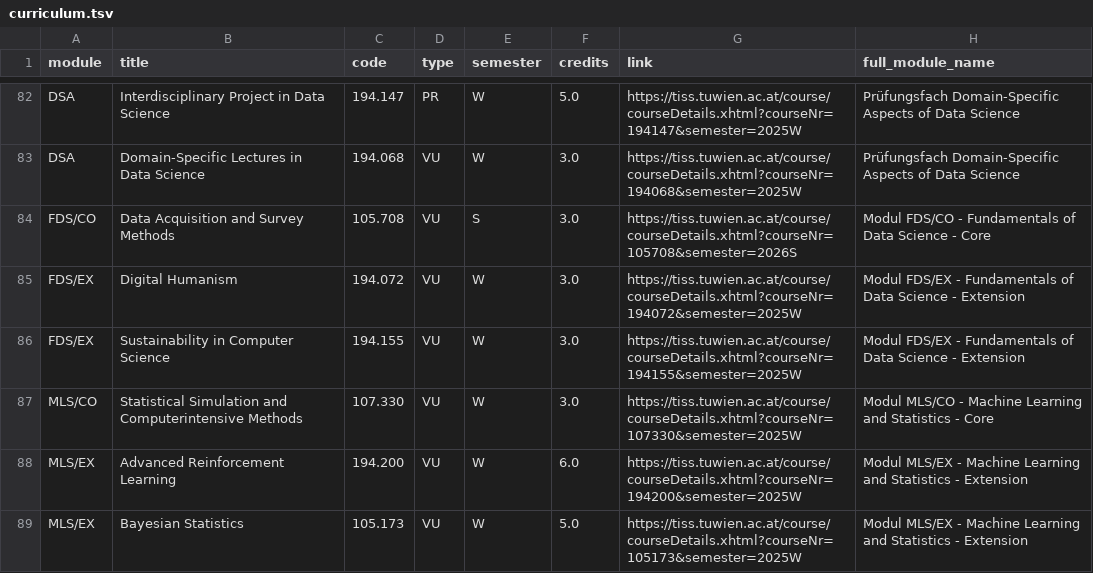
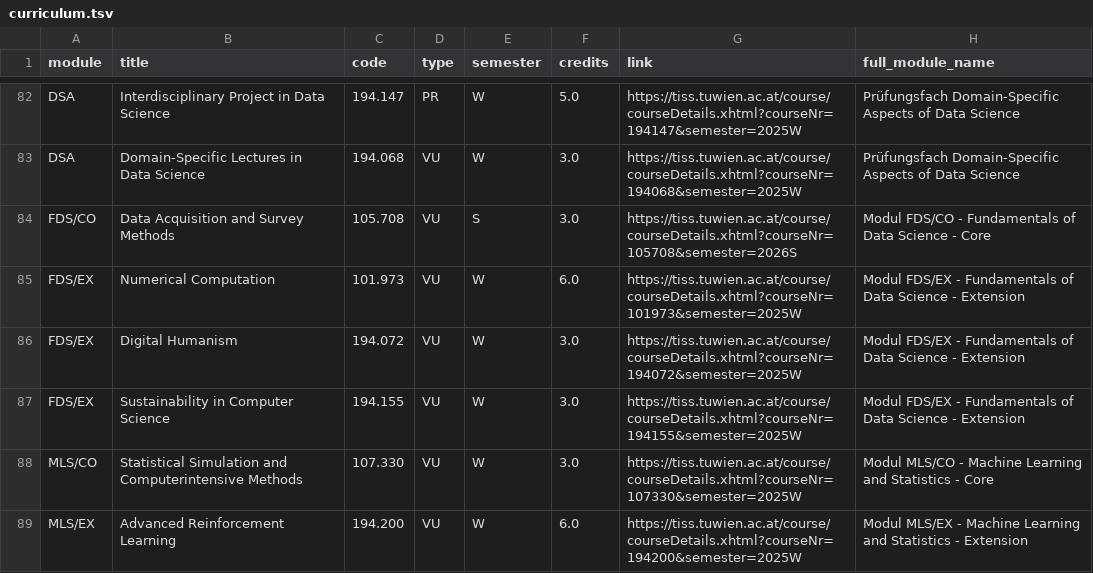
Before and after one commit to Emile-Jn/tiss-curriculum-scraper, a TSV file: curriculum.tsv, drawn as a sheet; only a part is shown, gaps mark what is left out; the shorter side is filled out with more unchanged rows.

```diff
--- a/curriculum.tsv
+++ b/curriculum.tsv
@@ -84,2 +84,3 @@ DSA	Domain-Specific Lectures in Data Science	194.068	VU	W	3.0	https://tiss.tuwie
 FDS/CO	Data Acquisition and Survey Methods	105.708	VU	S	3.0	https://tiss.tuwien.ac.at/course/courseDetails.xhtml?courseNr=105708&semester=2026S	Modul FDS/CO - Fundamentals of Data Science - Core
+FDS/EX	Numerical Computation	101.973	VU	W	6.0	https://tiss.tuwien.ac.at/course/courseDetails.xhtml?courseNr=101973&semester=2025W	Modul FDS/EX - Fundamentals of Data Science - Extension
 FDS/EX	Digital Humanism	194.072	VU	W	3.0	https://tiss.tuwien.ac.at/course/courseDetails.xhtml?courseNr=194072&semester=2025W	Modul FDS/EX - Fundamentals of Data Science - Extension
```
Also changed, not shown: logs.tsv.
